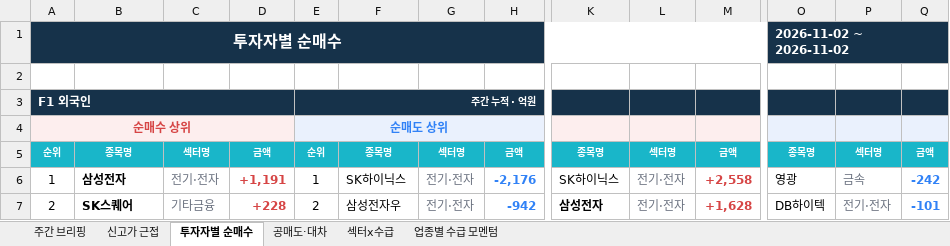
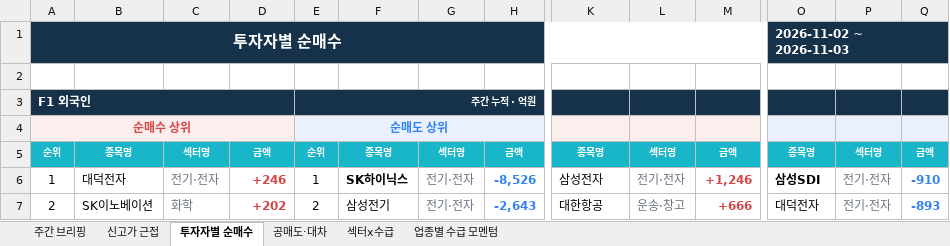
Before and after one commit to jykim0048/backtest_stock, an Excel workbook: public/weekly_briefing.xlsx, sheet 투자자별 순매수, drawn as a sheet; only a part is shown, gaps mark what is left out; values as stored, in another font and other column widths than the file's, no borders; the diff covers the shown part only; the diff names each change by its address in the sheet, - before the commit and + after, or states it on an @@ line.

```diff
--- a/public/weekly_briefing.xlsx (sheet 투자자별 순매수)
+++ b/public/weekly_briefing.xlsx (sheet 투자자별 순매수)
-O1: 2026-11-02 ~ 2026-11-02
+O1: 2026-11-02 ~ 2026-11-03
-B6: 삼성전자
+B6: 대덕전자
-B6:B7 bold: on
+B6:B7 bold: off
-D6: +1,191
+D6: +246
-F6 bold: off
+F6 bold: on
-H6: -2,176
+H6: -8,526
-K6: SK하이닉스
+K6: 삼성전자
-M6: +2,558
+M6: +1,246
-O6: 영광
+O6: 삼성SDI
-O6 bold: off
+O6 bold: on
-P6: 금속
+P6: 전기·전자
-Q6: -242
+Q6: -910
-B7: SK스퀘어
+B7: SK이노베이션
-C7: 기타금융
+C7: 화학
-D7: +228
+D7: +202
-F7: 삼성전자우
+F7: 삼성전기
-H7: -942
+H7: -2,643
-K7: 삼성전자
+K7: 대한항공
-K7 bold: on
+K7 bold: off
-L7: 전기·전자
+L7: 운송·창고
-M7: +1,628
+M7: +666
-O7: DB하이텍
+O7: 대덕전자
-Q7: -101
+Q7: -893
```
Also changed, not shown: 12 added rows, 12 removed rows, 303 edited cells and cell formats elsewhere in this sheet, sheet 주간 브리핑, sheet 섹터x수급, sheet 신고가 근접, sheet 공매도·대차, sheet 업종별 수급 모멘텀, public/reports/weekly_briefing/2026-11-02.xlsx, 7 other files.
